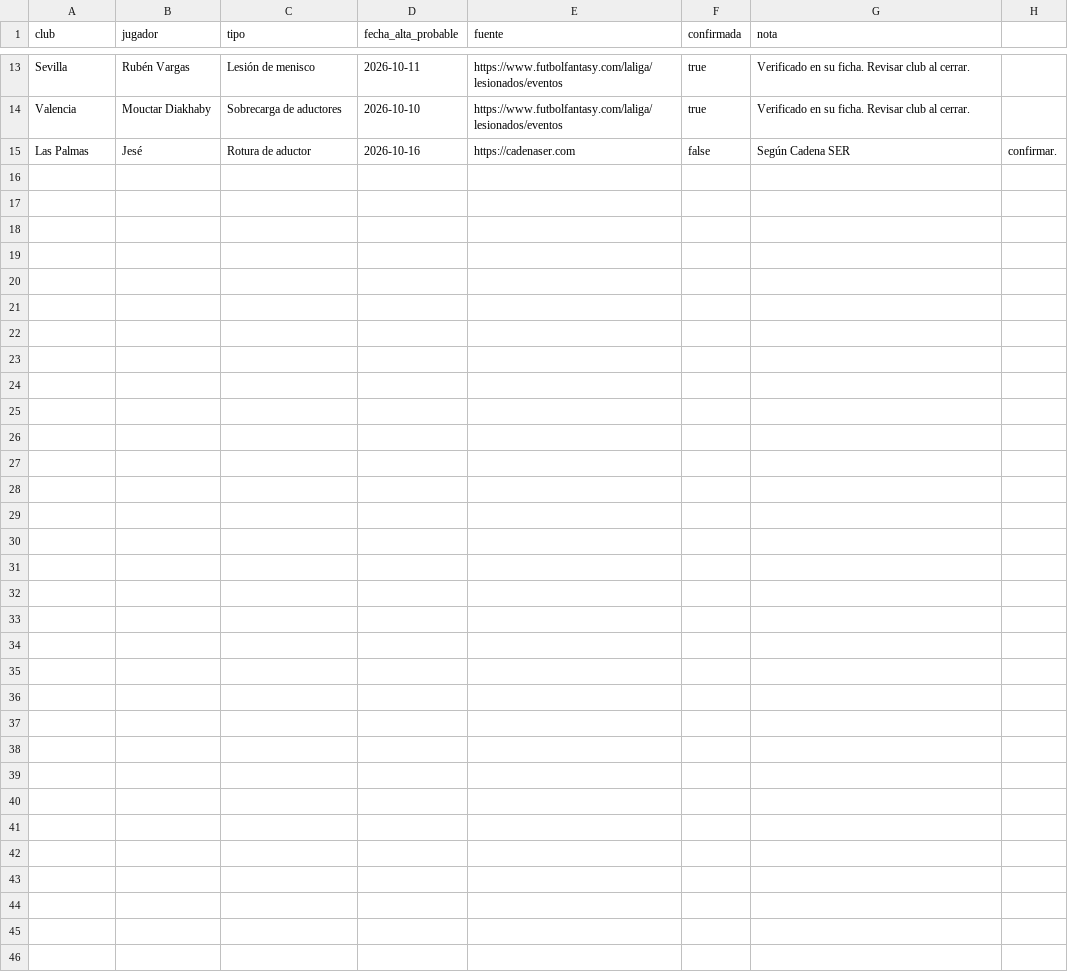
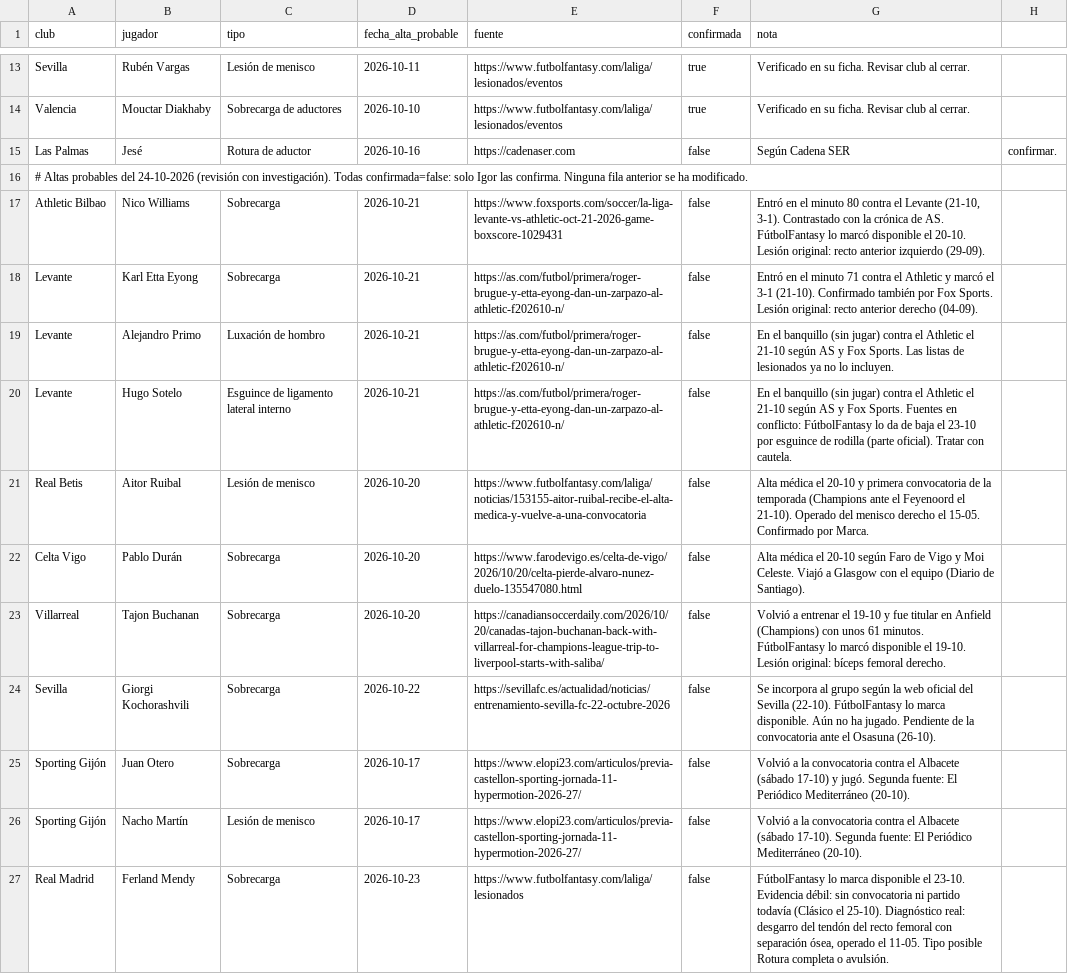
Before and after one commit to IgorDAM/LesionesLiga, a CSV file: src/main/resources/seed/altas.csv, drawn as a sheet; only a part is shown, gaps mark what is left out.

```diff
--- a/src/main/resources/seed/altas.csv
+++ b/src/main/resources/seed/altas.csv
@@ -15 +15,13 @@ Valencia;Mouctar Diakhaby;Sobrecarga de aductores;2026-10-10;https://www.futbolf
 Las Palmas;Jesé;Rotura de aductor;2026-10-16;https://cadenaser.com;false;Según Cadena SER; confirmar.
+# Altas probables del 24-10-2026 (revisión con investigación). Todas confirmada=false: solo Igor las confirma. Ninguna fila anterior se ha modificado.
+Athletic Bilbao;Nico Williams;Sobrecarga;2026-10-21;https://www.foxsports.com/soccer/la-liga-levante-vs-athletic-oct-21-2026-game-boxscore-1029431;false;Entró en el minuto 80 contra el Levante (21-10, 3-1). Contrastado con la crónica de AS. FútbolFantasy lo marcó disponible el 20-10. Lesión original: recto anterior izquierdo (29-09).
+Levante;Karl Etta Eyong;Sobrecarga;2026-10-21;https://as.com/futbol/primera/roger-brugue-y-etta-eyong-dan-un-zarpazo-al-athletic-f202610-n/;false;Entró en el minuto 71 contra el Athletic y marcó el 3-1 (21-10). Confirmado también por Fox Sports. Lesión original: recto anterior derecho (04-09).
+Levante;Alejandro Primo;Luxación de hombro;2026-10-21;https://as.com/futbol/primera/roger-brugue-y-etta-eyong-dan-un-zarpazo-al-athletic-f202610-n/;false;En el banquillo (sin jugar) contra el Athletic el 21-10 según AS y Fox Sports. Las listas de lesionados ya no lo incluyen.
+Levante;Hugo Sotelo;Esguince de ligamento lateral interno;2026-10-21;https://as.com/futbol/primera/roger-brugue-y-etta-eyong-dan-un-zarpazo-al-athletic-f202610-n/;false;En el banquillo (sin jugar) contra el Athletic el 21-10 según AS y Fox Sports. Fuentes en conflicto: FútbolFantasy lo da de baja el 23-10 por esguince de rodilla (parte oficial). Tratar con cautela.
+Real Betis;Aitor Ruibal;Lesión de menisco;2026-10-20;https://www.futbolfantasy.com/laliga/noticias/153155-aitor-ruibal-recibe-el-alta-medica-y-vuelve-a-una-convocatoria;false;Alta médica el 20-10 y primera convocatoria de la temporada (Champions ante el Feyenoord el 21-10). Operado del menisco derecho el 15-05. Confirmado por Marca.
+Celta Vigo;Pablo Durán;Sobrecarga;2026-10-20;https://www.farodevigo.es/celta-de-vigo/2026/10/20/celta-pierde-alvaro-nunez-duelo-135547080.html;false;Alta médica el 20-10 según Faro de Vigo y Moi Celeste. Viajó a Glasgow con el equipo (Diario de Santiago).
+Villarreal;Tajon Buchanan;Sobrecarga;2026-10-20;https://canadiansoccerdaily.com/2026/10/20/canadas-tajon-buchanan-back-with-villarreal-for-champions-league-trip-to-liverpool-starts-with-saliba/;false;Volvió a entrenar el 19-10 y fue titular en Anfield (Champions) con unos 61 minutos. FútbolFantasy lo marcó disponible el 19-10. Lesión original: bíceps femoral derecho.
+Sevilla;Giorgi Kochorashvili;Sobrecarga;2026-10-22;https://sevillafc.es/actualidad/noticias/entrenamiento-sevilla-fc-22-octubre-2026;false;Se incorpora al grupo según la web oficial del Sevilla (22-10). FútbolFantasy lo marca disponible. Aún no ha jugado. Pendiente de la convocatoria ante el Osasuna (26-10).
+Sporting Gijón;Juan Otero;Sobrecarga;2026-10-17;https://www.elopi23.com/articulos/previa-castellon-sporting-jornada-11-hypermotion-2026-27/;false;Volvió a la convocatoria contra el Albacete (sábado 17-10) y jugó. Segunda fuente: El Periódico Mediterráneo (20-10).
+Sporting Gijón;Nacho Martín;Lesión de menisco;2026-10-17;https://www.elopi23.com/articulos/previa-castellon-sporting-jornada-11-hypermotion-2026-27/;false;Volvió a la convocatoria contra el Albacete (sábado 17-10). Segunda fuente: El Periódico Mediterráneo (20-10).
+Real Madrid;Ferland Mendy;Sobrecarga;2026-10-23;https://www.futbolfantasy.com/laliga/lesionados;false;FútbolFantasy lo marca disponible el 23-10. Evidencia débil: sin convocatoria ni partido todavía (Clásico el 25-10). Diagnóstico real: desgarro del tendón del recto femoral con separación ósea, operado el 11-05. Tipo posible Rotura completa o avulsión.
```
Also changed, not shown: src/main/resources/seed/lesiones.csv, 1 other file.
